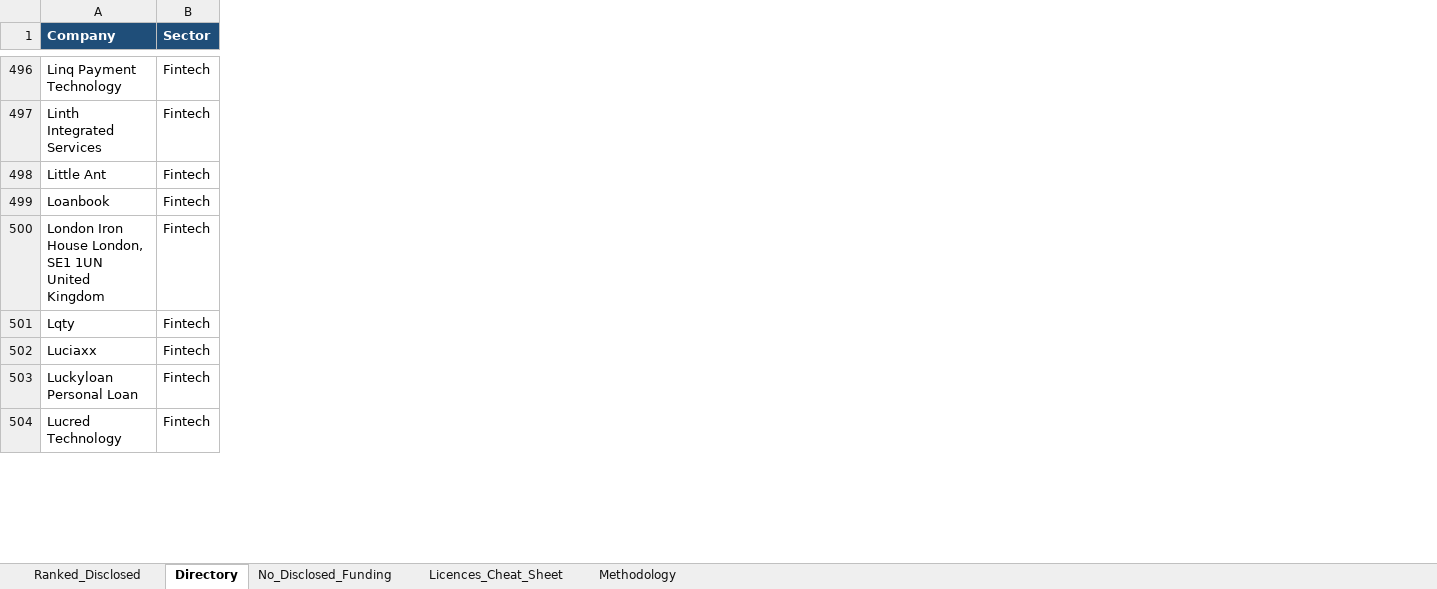
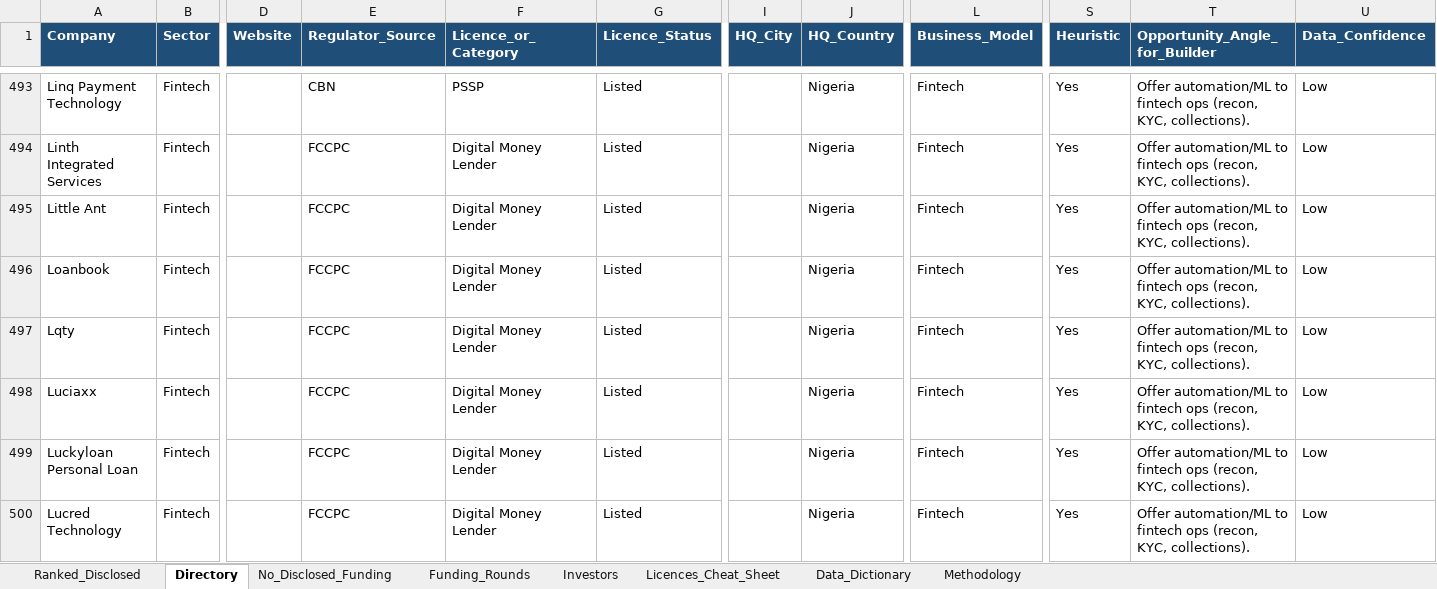
Before and after one commit to TEHILLA-O/nigeria-tech-landscape, an Excel workbook: data/Nigeria_Fintech_Tech_Ranked.xlsx, sheet Directory, drawn as a sheet; only a part is shown, gaps mark what is left out; values as stored, in another font and other column widths than the file's, no borders; removed rows and columns are numbered as before the commit, all else as after; rows hold the shown columns only; the diff covers the shown part only; the diff names each change by its address in the sheet, - before the commit and + after, or states it on an @@ line.

Commit message:
Enrich Nigeria tech landscape into portfolio-grade research dataset
Deepen Ranked_Disclosed with websites, founders, rounds, investors, moats,
builder opportunity angles, and confidence tags. Expand Directory with
regulator tags, licence categories, heuristics, and cleanup of parse junk.
Add funding_rounds.csv, investors.csv, companies_enriched.json, methodology,
data dictionary, sector playbooks, CONTRIBUTING, CITATION.cff, and a polished
README with coverage stats and a worked Moniepoint example.

```diff
--- a/data/Nigeria_Fintech_Tech_Ranked.xlsx (sheet Directory)
+++ b/data/Nigeria_Fintech_Tech_Ranked.xlsx (sheet Directory)
+sheet tab: Funding_Rounds
+sheet tab: Investors
+sheet tab: Data_Dictionary
+column D (Website), empty
+column E (Regulator_Source), rows 493-500: CBN | FCCPC | FCCPC | FCCPC | FCCPC | FCCPC | FCCPC | FCCPC
+column F (Licence_or_Category), rows 493-500: PSSP | Digital Money Lender | Digital Money Lender | Digital Money Lender | Digital Money Lender | Digital Money Lender | Digital Money Lender | Digital Money Lender
+column G (Licence_Status), rows 493-500: all Listed
+column I (HQ_City), empty
+column J (HQ_Country), rows 493-500: all Nigeria
+column L (Business_Model), rows 493-500: all Fintech
+column S (Heuristic), rows 493-500: all Yes
+column T (Opportunity_Angle_for_Builder), rows 493-500: all Offer automation/ML to fintech ops (recon, KYC, collections).
+column U (Data_Confidence), rows 493-500: all Low
-row 500: London Iron House London, SE1 1UN United Kingdom | Fintech
```
Also changed, not shown: 6 removed rows and 117 edited cells elsewhere in this sheet, sheet Ranked_Disclosed, sheet Methodology, sheet Licences_Cheat_Sheet, Nigeria_Fintech_Tech_Ranked.xlsx, 18 other files.
